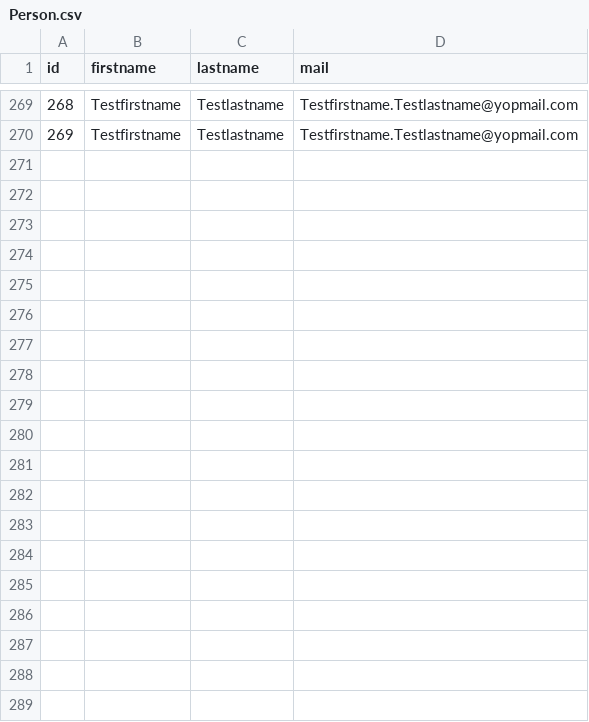
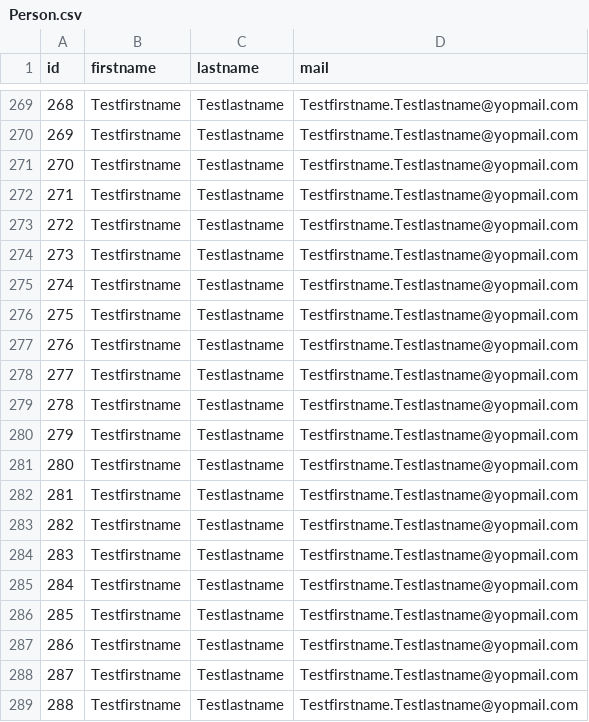
Before and after one commit to PERRETPY/Agenda, a CSV file: inputData/Person.csv, drawn as a sheet; only a part is shown, gaps mark what is left out; the diff covers the shown part only; the diff names each change by its address in the sheet, - before the commit and + after, or states it on an @@ line.

```diff
--- a/inputData/Person.csv
+++ b/inputData/Person.csv
+row 271: 270 | Testfirstname | Testlastname | Testfirstname.Testlastname@yopmail.com
+row 272: 271 | Testfirstname | Testlastname | Testfirstname.Testlastname@yopmail.com
+row 273: 272 | Testfirstname | Testlastname | Testfirstname.Testlastname@yopmail.com
+row 274: 273 | Testfirstname | Testlastname | Testfirstname.Testlastname@yopmail.com
+row 275: 274 | Testfirstname | Testlastname | Testfirstname.Testlastname@yopmail.com
+row 276: 275 | Testfirstname | Testlastname | Testfirstname.Testlastname@yopmail.com
+row 277: 276 | Testfirstname | Testlastname | Testfirstname.Testlastname@yopmail.com
+row 278: 277 | Testfirstname | Testlastname | Testfirstname.Testlastname@yopmail.com
+row 279: 278 | Testfirstname | Testlastname | Testfirstname.Testlastname@yopmail.com
+row 280: 279 | Testfirstname | Testlastname | Testfirstname.Testlastname@yopmail.com
+row 281: 280 | Testfirstname | Testlastname | Testfirstname.Testlastname@yopmail.com
+row 282: 281 | Testfirstname | Testlastname | Testfirstname.Testlastname@yopmail.com
+row 283: 282 | Testfirstname | Testlastname | Testfirstname.Testlastname@yopmail.com
+row 284: 283 | Testfirstname | Testlastname | Testfirstname.Testlastname@yopmail.com
+row 285: 284 | Testfirstname | Testlastname | Testfirstname.Testlastname@yopmail.com
+row 286: 285 | Testfirstname | Testlastname | Testfirstname.Testlastname@yopmail.com
+row 287: 286 | Testfirstname | Testlastname | Testfirstname.Testlastname@yopmail.com
+row 288: 287 | Testfirstname | Testlastname | Testfirstname.Testlastname@yopmail.com
+row 289: 288 | Testfirstname | Testlastname | Testfirstname.Testlastname@yopmail.com
```
Also changed, not shown: 11 added rows elsewhere in this file, 14 other files.
